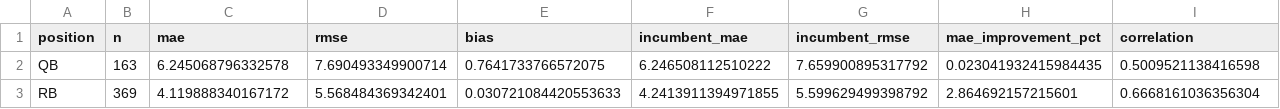
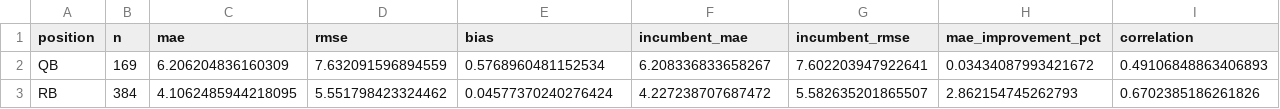
Before and after one commit to dpwrz/powers-newlon, a CSV file: output/live_accuracy_cumulative_position_2026.csv, drawn as a sheet; only a part is shown; the diff covers the shown part only; the diff names each change by its address in the sheet, - before the commit and + after, or states it on an @@ line.

```diff
--- a/output/live_accuracy_cumulative_position_2026.csv
+++ b/output/live_accuracy_cumulative_position_2026.csv
-B2 (n): 163
+B2 (n): 169
-C2 (mae): 6.245068796332578
+C2 (mae): 6.206204836160309
-D2 (rmse): 7.690493349900714
+D2 (rmse): 7.632091596894559
-E2 (bias): 0.7641733766572075
+E2 (bias): 0.5768960481152534
-F2 (incumbent_mae): 6.246508112510222
+F2 (incumbent_mae): 6.208336833658267
-G2 (incumbent_rmse): 7.659900895317792
+G2 (incumbent_rmse): 7.602203947922641
-H2 (mae_improvement_pct): 0.023041932415984435
+H2 (mae_improvement_pct): 0.03434087993421672
-I2 (correlation): 0.5009521138416598
+I2 (correlation): 0.49106848863406893
-B3 (n): 369
+B3 (n): 384
-C3 (mae): 4.119888340167172
+C3 (mae): 4.1062485944218095
-D3 (rmse): 5.568484369342401
+D3 (rmse): 5.551798423324462
-E3 (bias): 0.030721084420553633
+E3 (bias): 0.04577370240276424
-F3 (incumbent_mae): 4.2413911394971855
+F3 (incumbent_mae): 4.227238707687472
-G3 (incumbent_rmse): 5.599629499398792
+G3 (incumbent_rmse): 5.582635201865507
-H3 (mae_improvement_pct): 2.864692157215601
+H3 (mae_improvement_pct): 2.862154745262793
-I3 (correlation): 0.6668161036356304
+I3 (correlation): 0.6702385186261826
```
Also changed, not shown: 50 edited cells elsewhere in this file, output/live_accuracy_biggest_misses_2026.csv, output/live_accuracy_cumulative_summary_2026.csv, 7 other files.
